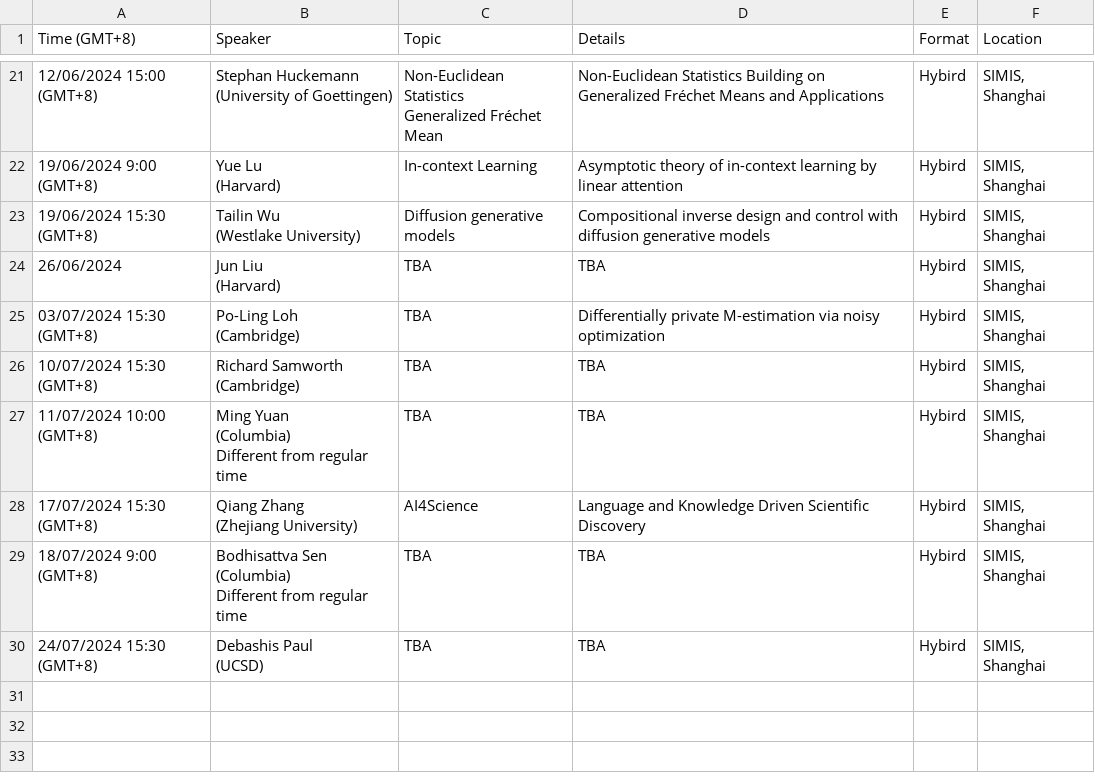
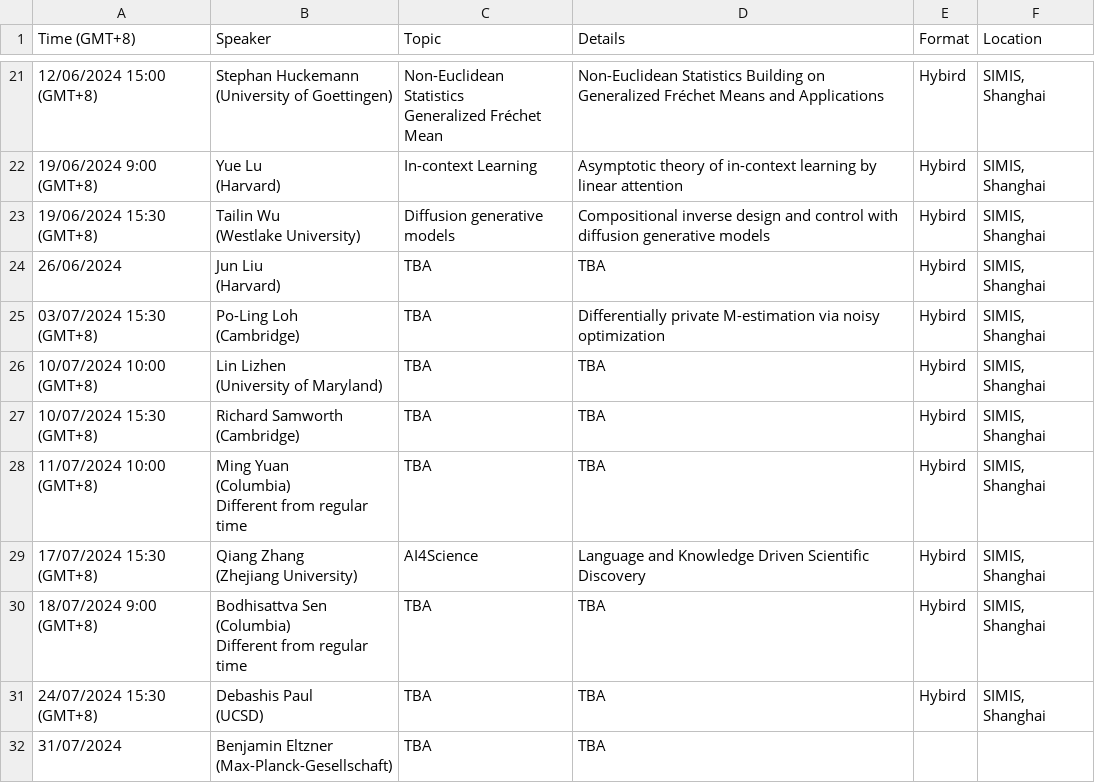
Before and after one commit to zhigang-yao/group-projects, a CSV file: docs/pri/Yao Group Privatissimum cb02715c306e40ca8d8b2bac4dd200e2.csv, drawn as a sheet; only a part is shown, gaps mark what is left out.

```diff
--- a/docs/pri/Yao Group Privatissimum cb02715c306e40ca8d8b2bac4dd200e2.csv
+++ b/docs/pri/Yao Group Privatissimum cb02715c306e40ca8d8b2bac4dd200e2.csv
@@ -56,2 +56,4 @@ models",Compositional inverse design and control with diffusion generative model
 (Cambridge)",TBA,Differentially private M-estimation via noisy optimization,Hybird,"SIMIS, Shanghai"
+10/07/2024 10:00 (GMT+8),"Lin Lizhen
+(University of Maryland)",TBA,TBA,Hybird,"SIMIS, Shanghai"
 10/07/2024 15:30 (GMT+8),"Richard Samworth
@@ -68 +70,3 @@ Different from regular time",TBA,TBA,Hybird,"SIMIS, Shanghai"
 (UCSD)",TBA,TBA,Hybird,"SIMIS, Shanghai"
+31/07/2024,"Benjamin Eltzner
+(Max-Planck-Gesellschaft)",TBA,TBA,,
```
Also changed, not shown: 3 other files.
